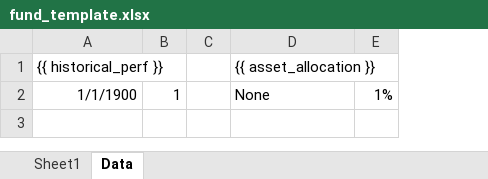
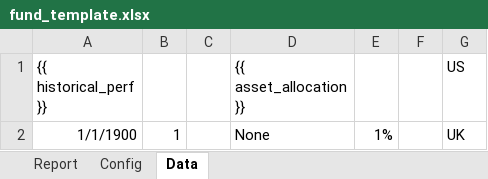
Before and after one commit to xlwings/xlwings-demo, an Excel workbook: reporting_fund/fund_template.xlsx, sheet Data, drawn as a sheet; values as stored, in another font and other column widths than the file's, no borders; the diff names each change by its address in the sheet, - before the commit and + after, or states it on an @@ line.

```diff
--- a/reporting_fund/fund_template.xlsx (sheet Data)
+++ b/reporting_fund/fund_template.xlsx (sheet Data)
-sheet tab: Sheet1
+sheet tab: Report
+sheet tab: Config
+column F, empty
+column G (US), row 2: UK
```
Also changed, not shown: 1 other file.
